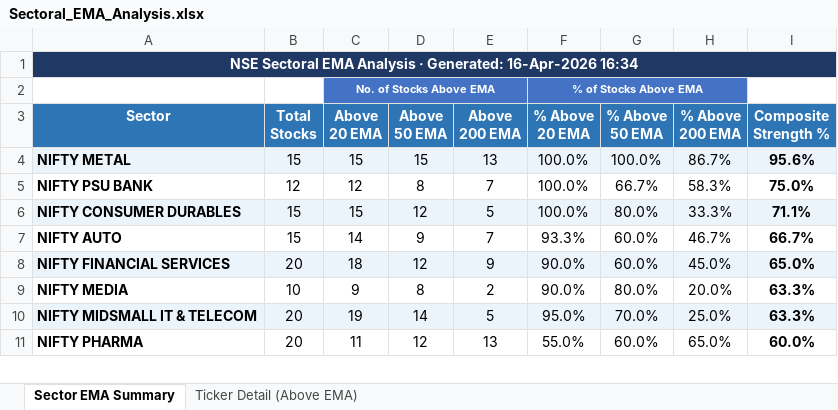
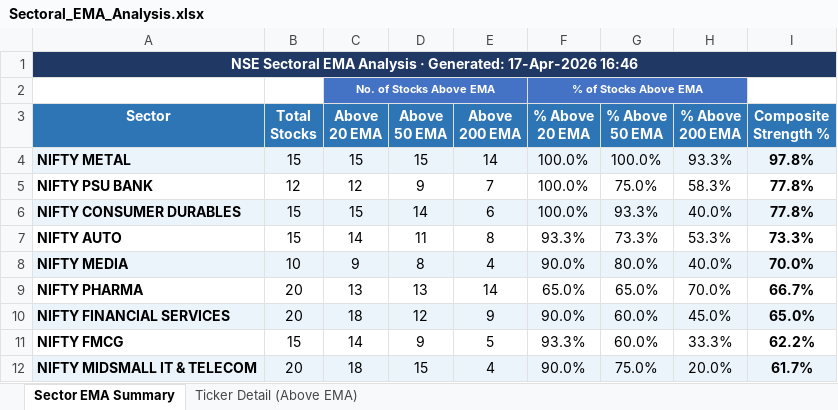
Before and after one commit to nikunj2021/EMA-Screener-, an Excel workbook: Report/EMAReport/Sectoral_EMA_Analysis.xlsx, sheet Sector EMA Summary, drawn as a sheet; only a part is shown; values as stored, in another font and other column widths than the file's, no borders; conditional formats not drawn; removed rows and columns are numbered as before the commit, all else as after; the diff covers the shown part only; the diff names each change by its address in the sheet, - before the commit and + after, or states it on an @@ line.

```diff
--- a/Report/EMAReport/Sectoral_EMA_Analysis.xlsx (sheet Sector EMA Summary)
+++ b/Report/EMAReport/Sectoral_EMA_Analysis.xlsx (sheet Sector EMA Summary)
-A1 (Sector): …· Generated: 16-Apr-2026 16:34
+A1 (Sector): …· Generated: 17-Apr-2026 16:46
-E4 (Above 200 EMA): 13
+E4 (Above 200 EMA): 14
-H4 (% Above 200 EMA): 86.7%
+H4 (% Above 200 EMA): 93.3%
-I4 (Composite Strength %): 95.6%
+I4 (Composite Strength %): 97.8%
-D5 (Above 50 EMA): 8
+D5 (Above 50 EMA): 9
-G5 (% Above 50 EMA): 66.7%
+G5 (% Above 50 EMA): 75.0%
-I5 (Composite Strength %): 75.0%
+I5 (Composite Strength %): 77.8%
-D6 (Above 50 EMA): 12
+D6 (Above 50 EMA): 14
-E6 (Above 200 EMA): 5
+E6 (Above 200 EMA): 6
-G6 (% Above 50 EMA): 80.0%
+G6 (% Above 50 EMA): 93.3%
-H6 (% Above 200 EMA): 33.3%
+H6 (% Above 200 EMA): 40.0%
-I6 (Composite Strength %): 71.1%
+I6 (Composite Strength %): 77.8%
-D7 (Above 50 EMA): 9
+D7 (Above 50 EMA): 11
-E7 (Above 200 EMA): 7
+E7 (Above 200 EMA): 8
-G7 (% Above 50 EMA): 60.0%
+G7 (% Above 50 EMA): 73.3%
-H7 (% Above 200 EMA): 46.7%
+H7 (% Above 200 EMA): 53.3%
-I7 (Composite Strength %): 66.7%
+I7 (Composite Strength %): 73.3%
+row 8: NIFTY MEDIA | 10 | 9 | 8 | 4 | 90.0% | 80.0% | 40.0% | 70.0%
+row 9: NIFTY PHARMA | 20 | 13 | 13 | 14 | 65.0% | 65.0% | 70.0% | 66.7%
-row 9: NIFTY MEDIA | 10 | 9 | 8 | 2 | 90.0% | 80.0% | 20.0% | 63.3%
+row 11: NIFTY FMCG | 15 | 14 | 9 | 5 | 93.3% | 60.0% | 33.3% | 62.2%
-C12 (Above 20 EMA): 19
+C12 (Above 20 EMA): 18
-D12 (Above 50 EMA): 14
+D12 (Above 50 EMA): 15
-E12 (Above 200 EMA): 5
+E12 (Above 200 EMA): 4
-F12 (% Above 20 EMA): 95.0%
+F12 (% Above 20 EMA): 90.0%
-G12 (% Above 50 EMA): 70.0%
+G12 (% Above 50 EMA): 75.0%
-H12 (% Above 200 EMA): 25.0%
+H12 (% Above 200 EMA): 20.0%
-I12 (Composite Strength %): 63.3%
+I12 (Composite Strength %): 61.7%
-row 11: NIFTY PHARMA | 20 | 11 | 12 | 13 | 55.0% | 60.0% | 65.0% | 60.0%
```
Also changed, not shown: 1 removed row, 16 edited cells and cell formats elsewhere in this sheet, sheet Ticker Detail (Above EMA), Report/EMAReport/Micro_250_ema_breadth_history.xlsx, Report/EMAReport/nifty_500_ema_breadth.xlsx, 4 other files.
